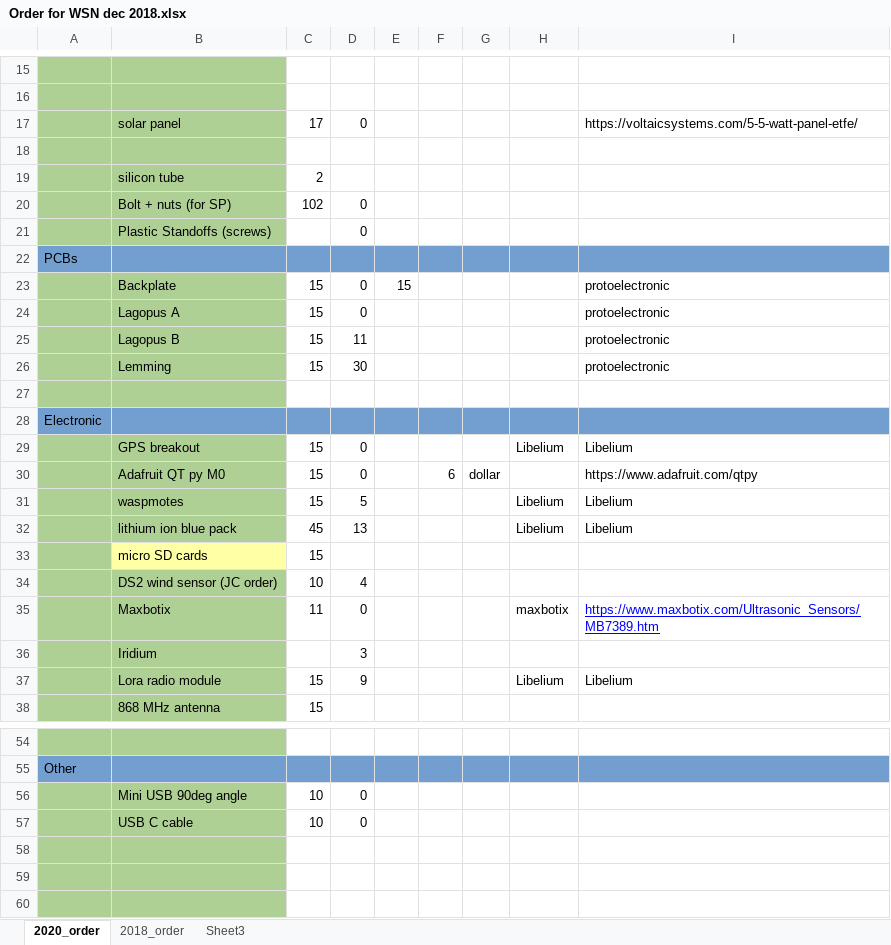
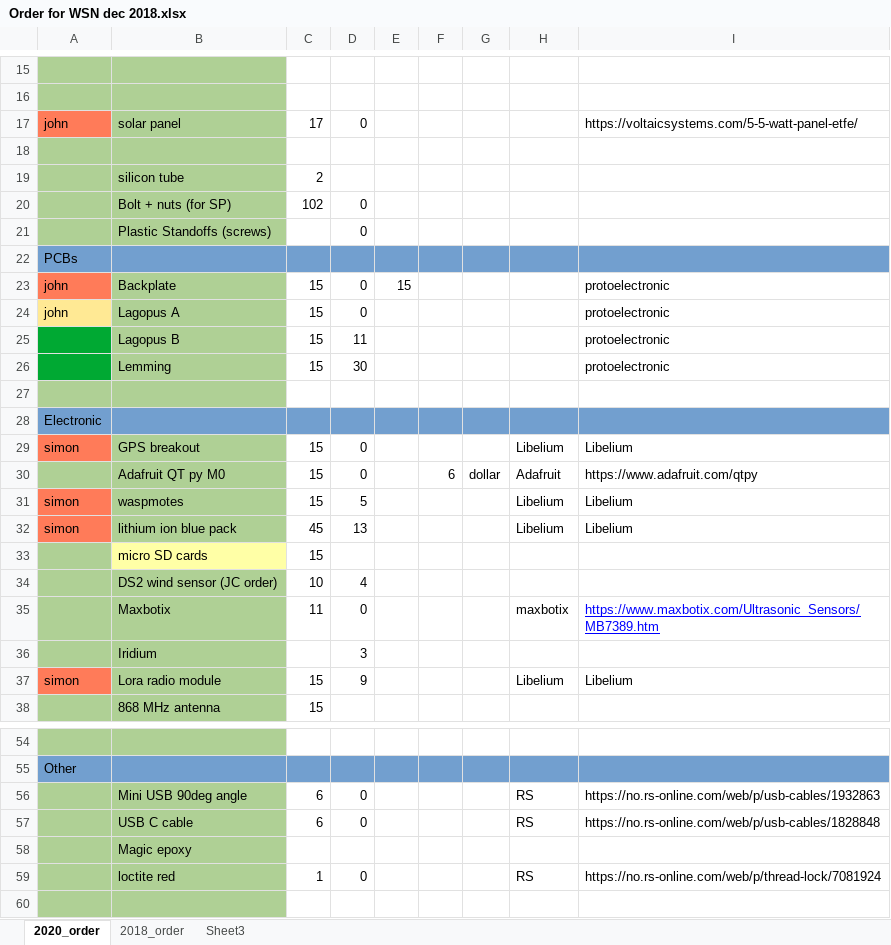
Before and after one commit to spectraphilic/wsn_hardware, an Excel workbook: Order for WSN dec 2018.xlsx, sheet 2020_order, drawn as a sheet; only a part is shown, gaps mark what is left out; values as stored, in another font and other column widths than the file's, no borders; removed rows and columns are numbered as before the commit, all else as after; the diff covers the shown part only; the diff names each change by its address in the sheet, - before the commit and + after, or states it on an @@ line.

Commit message:
updated purchase list

```diff
--- a/Order for WSN dec 2018.xlsx (sheet 2020_order)
+++ b/Order for WSN dec 2018.xlsx (sheet 2020_order)
-A17: (empty)
+A17: john
-A17 fill: #AFD095
+A17 fill: #FF7B59
-A23:A24: (empty)
+A23:A24: john
-A23 fill: #AFD095
+A23 fill: #FF7B59
-A24 fill: #AFD095
+A24 fill: #FFE994
-A25:A26 fill: #AFD095
+A25:A26 fill: #00A933
-A29: (empty)
+A29: simon
-A29 fill: #AFD095
+A29 fill: #FF7B59
-H30: (empty)
+H30: Adafruit
-A31:A32: (empty)
+A31:A32: simon
-A31:A32 fill: #AFD095
+A31:A32 fill: #FF7B59
-A37: (empty)
+A37: simon
-A37 fill: #AFD095
+A37 fill: #FF7B59
-row 56:  | Mini USB 90deg angle | 10 | 0
-row 57:  | USB C cable | 10 | 0
-row 56: (empty)
+row 56:  | Mini USB 90deg angle | 6 | 0 |  |  |  | RS | https://no.rs-online.com/web/p/usb-cables/1932863
-row 57: (empty)
+row 57:  | USB C cable | 6 | 0 |  |  |  | RS | https://no.rs-online.com/web/p/usb-cables/1828848
+row 58:  | Magic epoxy
+row 59:  | loctite red | 1 | 0 |  |  |  | RS | https://no.rs-online.com/web/p/thread-lock/7081924
```
Also changed, not shown: 23 added rows, 1 removed row, 2 edited cells and cell formats elsewhere in this sheet, formulas that keep their value.
